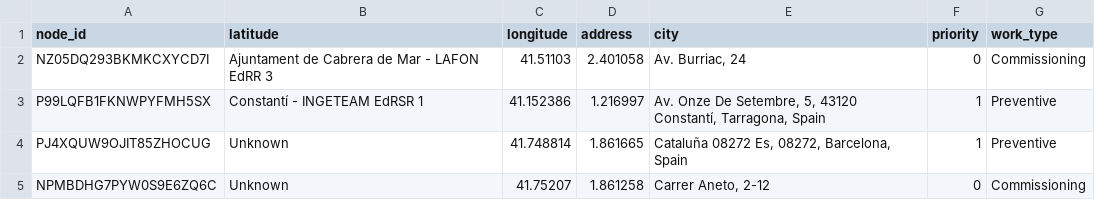
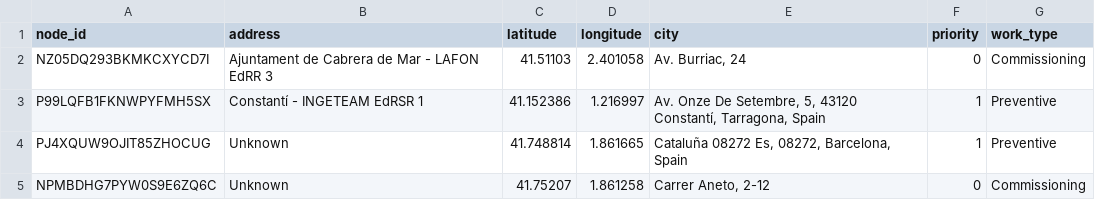
Before and after one commit to Albestme/haclkaton_movility, a CSV file: planner/data/etecnic_nodes_priority.csv, drawn as a sheet; only a part is shown.

Commit message:
planner: Realistic planner working

```diff
--- a/planner/data/etecnic_nodes_priority.csv
+++ b/planner/data/etecnic_nodes_priority.csv
@@ -1,2 +1,2 @@
-node_id,latitude,longitude,address,city,priority,work_type
+node_id,address,latitude,longitude,city,priority,work_type
 NZ05DQ293BKMKCXYCD7I,Ajuntament de Cabrera de Mar - LAFON EdRR 3,41.51103,2.401058,"Av. Burriac, 24",0,Commissioning
```
Also changed, not shown: 1 other file.
